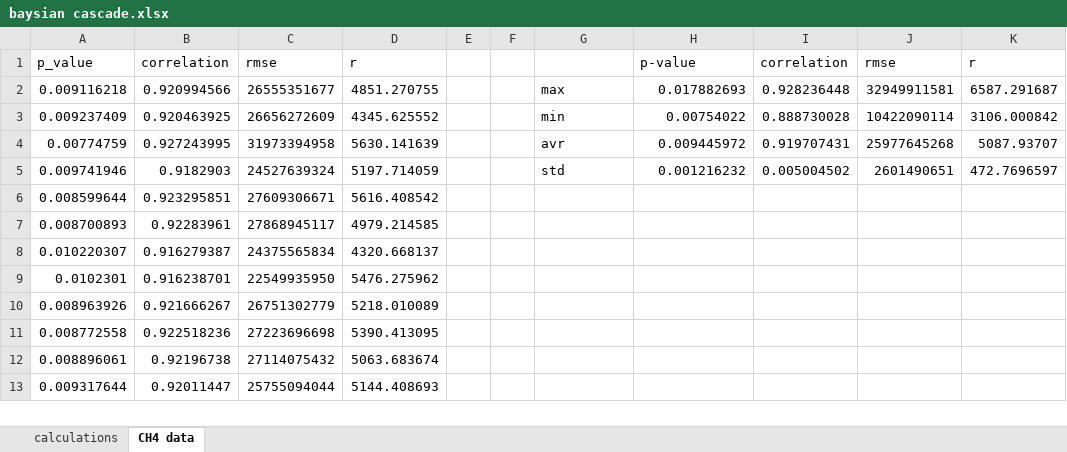
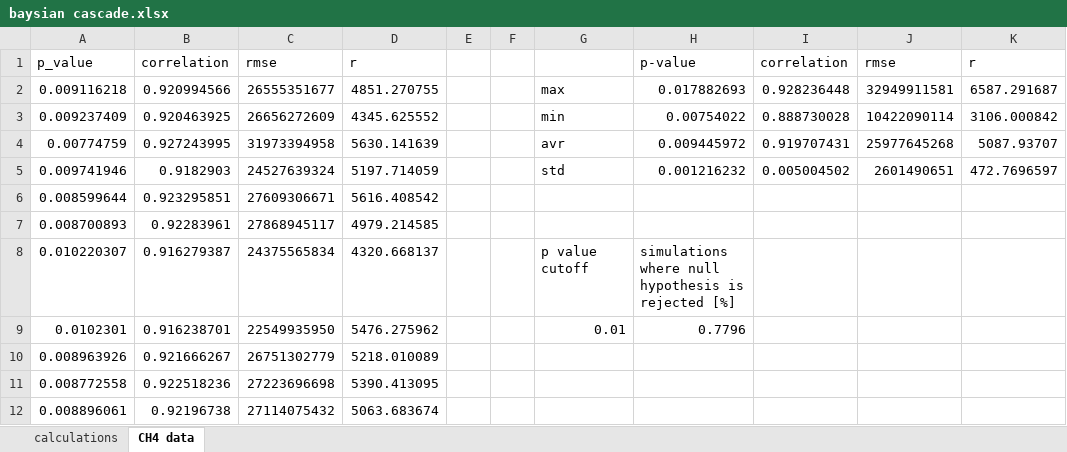
Before and after one commit to DylanDVerburg/Experimental-results, an Excel workbook: baysian cascade.xlsx, sheet CH4 data, drawn as a sheet; only a part is shown; the shorter side is filled out with more unchanged rows; values as stored, in another font and other column widths than the file's, no borders; charts and pictures not drawn; the diff names each change by its address in the sheet, - before the commit and + after, or states it on an @@ line.

```diff
--- a/baysian cascade.xlsx (sheet CH4 data)
+++ b/baysian cascade.xlsx (sheet CH4 data)
-G8: (empty)
+G8: p value cutoff
-H8: (empty)
+H8: simulations where null hypothesis is rejected [%]
-G9: (empty)
+G9: 0.01
-H9: (empty)
+H9: 0.7796
```
Also changed, not shown: sheet calculations, charts or pictures, 2 other files.
